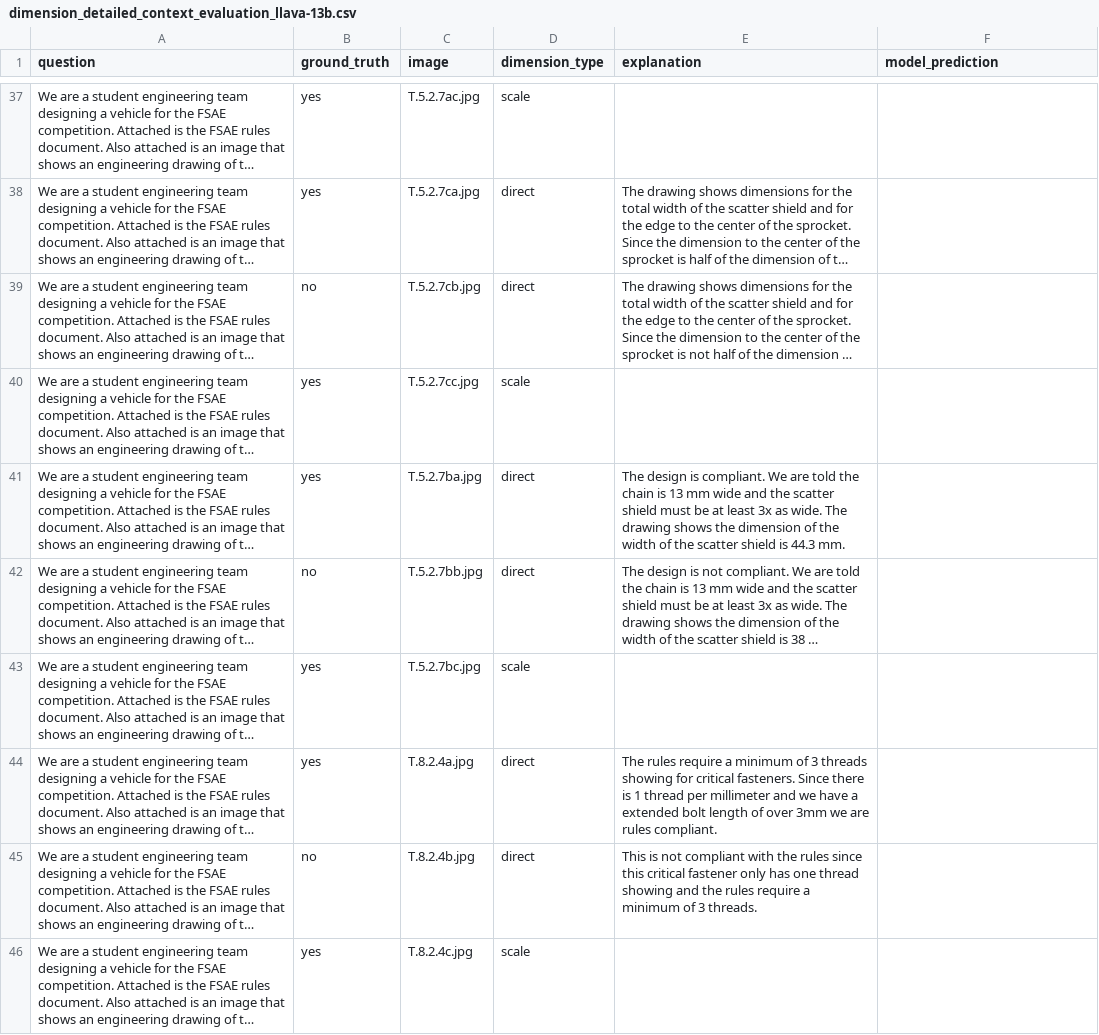
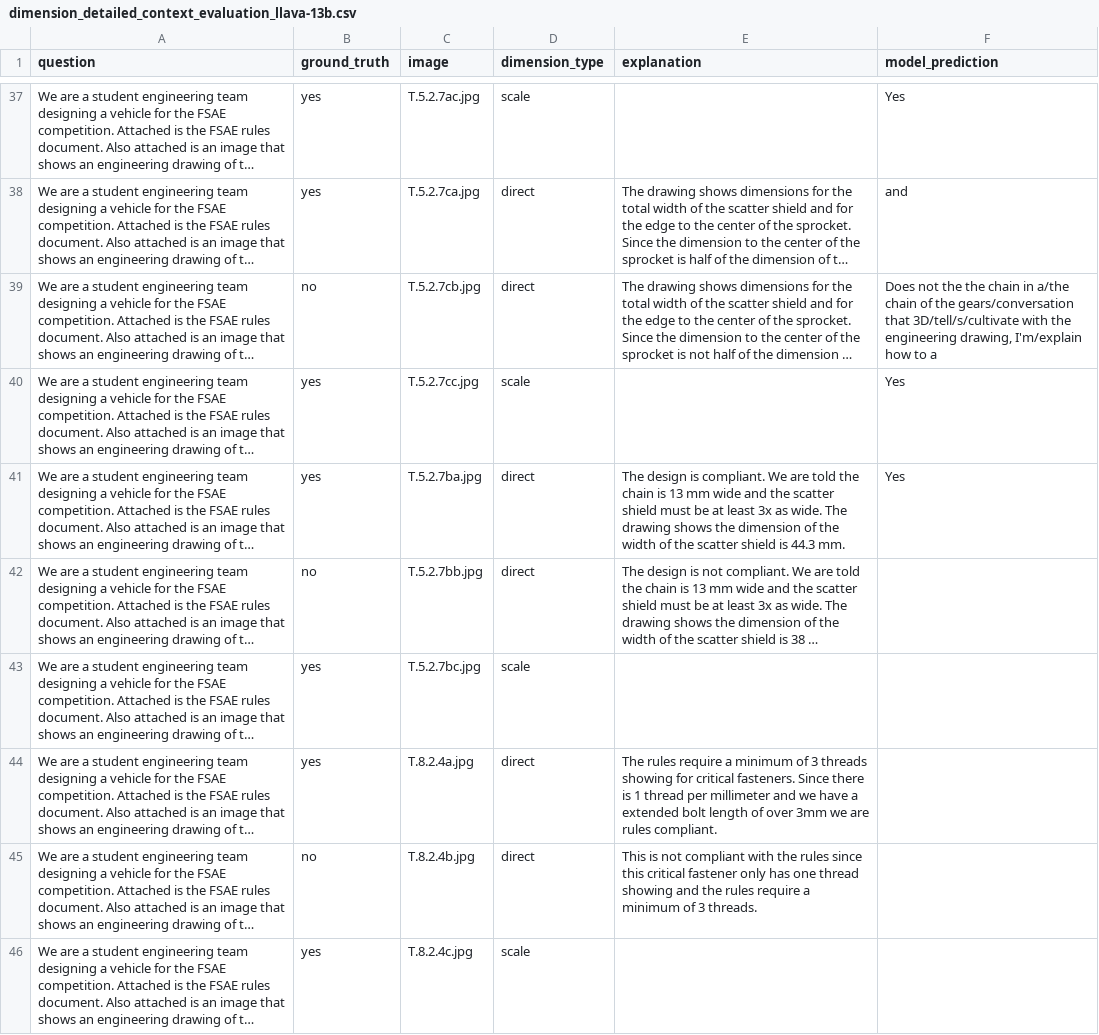
Before and after one commit to anniedoris/design_qa, a CSV file: eval/rule_compliance/dimension_detailed_context_evaluation_llava-13b.csv, drawn as a sheet; only a part is shown, gaps mark what is left out; long unchanged cells end in …; the diff covers the shown part only; the diff names each change by its address in the sheet, - before the commit and + after, or states it on an @@ line.

```diff
--- a/eval/rule_compliance/dimension_detailed_context_evaluation_llava-13b.csv
+++ b/eval/rule_compliance/dimension_detailed_context_evaluation_llava-13b.csv
-F37 (model_prediction): (empty)
+F37 (model_prediction): Yes
-F38 (model_prediction): (empty)
+F38 (model_prediction): and
-F39 (model_prediction): (empty)
+F39 (model_prediction): Does not the the chain in a/the chain of the gears/conversation that 3D/tell/s/cultivate with the engineering drawing, I'm/explain how to a
-F40:F41 (model_prediction): (empty)
+F40:F41 (model_prediction): Yes
```
Also changed, not shown: 26 edited cells elsewhere in this file, 10 other files.
